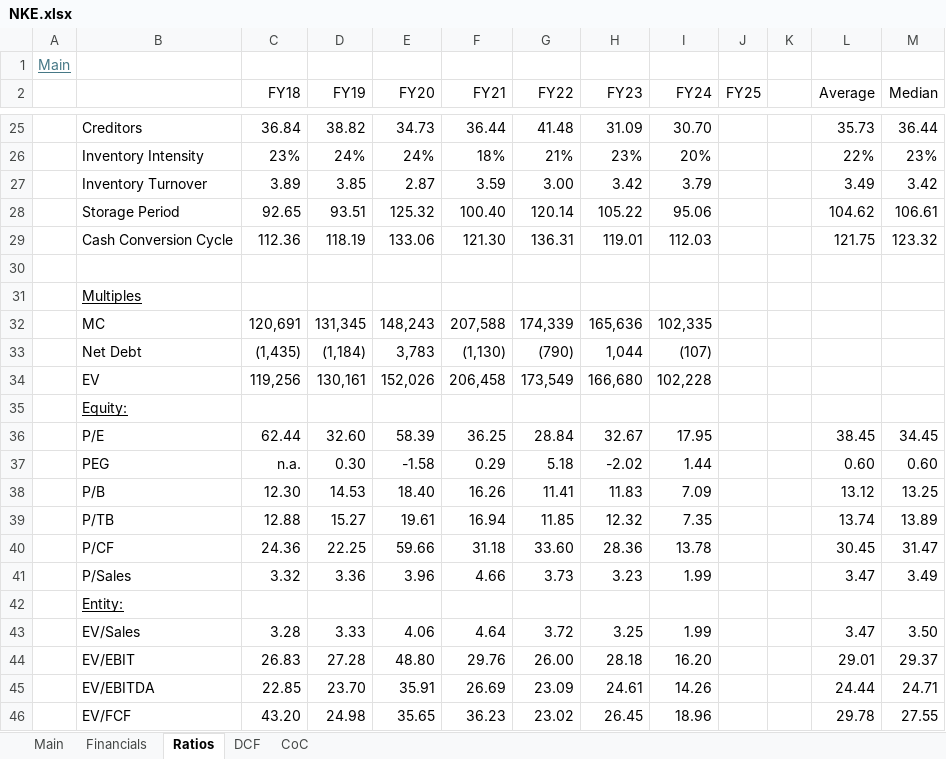
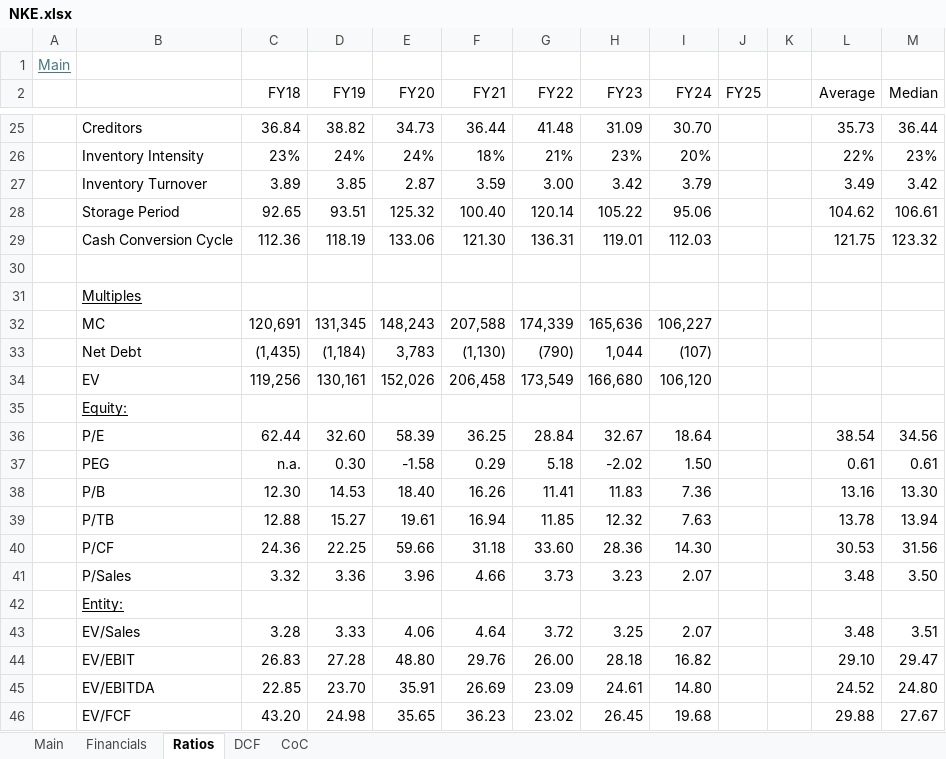
Before and after one commit to oscarsettje/Models, an Excel workbook: NKE.xlsx, sheet Ratios, drawn as a sheet; only a part is shown, gaps mark what is left out; values as stored, in another font and other column widths than the file's, no borders; charts and pictures not drawn; the diff names each change by its address in the sheet, - before the commit and + after, or states it on an @@ line.

```diff
--- a/NKE.xlsx (sheet Ratios)
+++ b/NKE.xlsx (sheet Ratios)
-I32 (FY24): 102,335
+I32 (FY24): 106,227
-I34 (FY24): 102,228
+I34 (FY24): 106,120
-I36 (FY24): 17.95
+I36 (FY24): 18.64
-L36 (Average): 38.45
+L36 (Average): 38.54
-M36 (Median): 34.45
+M36 (Median): 34.56
-I37 (FY24): 1.44
+I37 (FY24): 1.50
-L37 (Average): 0.60
+L37 (Average): 0.61
-M37 (Median): 0.60
+M37 (Median): 0.61
-I38 (FY24): 7.09
+I38 (FY24): 7.36
-L38 (Average): 13.12
+L38 (Average): 13.16
-M38 (Median): 13.25
+M38 (Median): 13.30
-I39 (FY24): 7.35
+I39 (FY24): 7.63
-L39 (Average): 13.74
+L39 (Average): 13.78
-M39 (Median): 13.89
+M39 (Median): 13.94
-I40 (FY24): 13.78
+I40 (FY24): 14.30
-L40 (Average): 30.45
+L40 (Average): 30.53
-M40 (Median): 31.47
+M40 (Median): 31.56
-I41 (FY24): 1.99
+I41 (FY24): 2.07
-L41 (Average): 3.47
+L41 (Average): 3.48
-M41 (Median): 3.49
+M41 (Median): 3.50
-I43 (FY24): 1.99
+I43 (FY24): 2.07
-L43 (Average): 3.47
+L43 (Average): 3.48
-M43 (Median): 3.50
+M43 (Median): 3.51
-I44 (FY24): 16.20
+I44 (FY24): 16.82
-L44 (Average): 29.01
+L44 (Average): 29.10
-M44 (Median): 29.37
+M44 (Median): 29.47
-I45 (FY24): 14.26
+I45 (FY24): 14.80
-L45 (Average): 24.44
+L45 (Average): 24.52
-M45 (Median): 24.71
+M45 (Median): 24.80
-I46 (FY24): 18.96
+I46 (FY24): 19.68
-L46 (Average): 29.78
+L46 (Average): 29.88
-M46 (Median): 27.55
+M46 (Median): 27.67
```
Also changed, not shown: sheet Financials, sheet Main, sheet DCF, sheet CoC, formulas that keep their value, charts or pictures, BABA.xlsx, JWN.xlsx, 7 other files.
